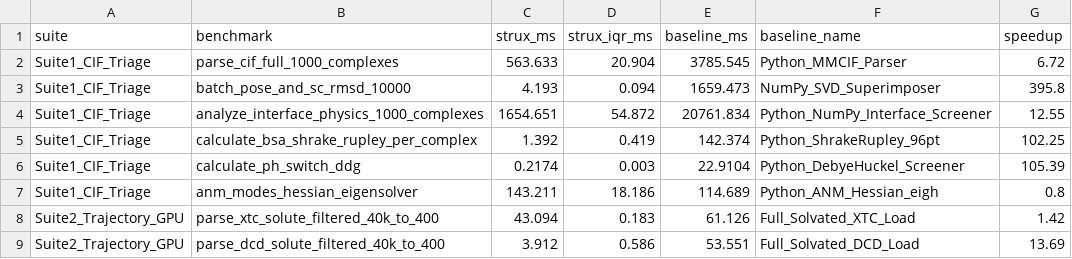
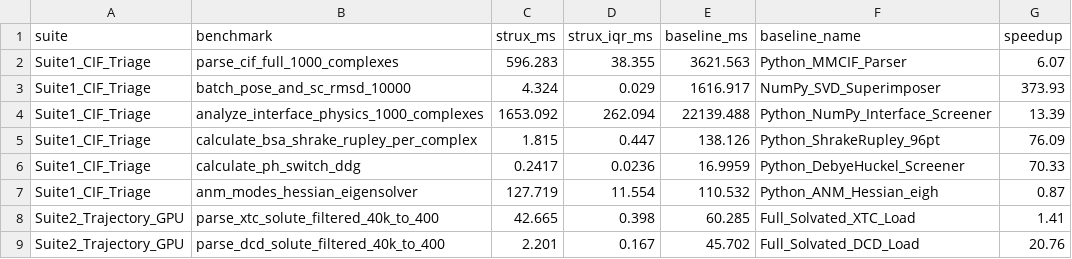
Before and after one commit to QntmSeer/Strux-rs, a CSV file: benchmarks/standardized_results_rtx_a2000_laptop_gpu.csv, drawn as a sheet; only a part is shown; the diff covers the shown part only.

Commit message:
benchmarks: record warm-state RTX A2000 results on 0.5.2 (commit 31db293)

```diff
--- a/benchmarks/standardized_results_rtx_a2000_laptop_gpu.csv
+++ b/benchmarks/standardized_results_rtx_a2000_laptop_gpu.csv
@@ -1,9 +1,9 @@
 suite,benchmark,strux_ms,strux_iqr_ms,baseline_ms,baseline_name,speedup
-Suite1_CIF_Triage,parse_cif_full_1000_complexes,563.633,20.904,3785.545,Python_MMCIF_Parser,6.72
-Suite1_CIF_Triage,batch_pose_and_sc_rmsd_10000,4.193,0.094,1659.473,NumPy_SVD_Superimposer,395.8
-Suite1_CIF_Triage,analyze_interface_physics_1000_complexes,1654.651,54.872,20761.834,Python_NumPy_Interface_Screener,12.55
-Suite1_CIF_Triage,calculate_bsa_shrake_rupley_per_complex,1.392,0.419,142.374,Python_ShrakeRupley_96pt,102.25
-Suite1_CIF_Triage,calculate_ph_switch_ddg,0.2174,0.003,22.9104,Python_DebyeHuckel_Screener,105.39
-Suite1_CIF_Triage,anm_modes_hessian_eigensolver,143.211,18.186,114.689,Python_ANM_Hessian_eigh,0.8
-Suite2_Trajectory_GPU,parse_xtc_solute_filtered_40k_to_400,43.094,0.183,61.126,Full_Solvated_XTC_Load,1.42
-Suite2_Trajectory_GPU,parse_dcd_solute_filtered_40k_to_400,3.912,0.586,53.551,Full_Solvated_DCD_Load,13.69
+Suite1_CIF_Triage,parse_cif_full_1000_complexes,596.283,38.355,3621.563,Python_MMCIF_Parser,6.07
+Suite1_CIF_Triage,batch_pose_and_sc_rmsd_10000,4.324,0.029,1616.917,NumPy_SVD_Superimposer,373.93
+Suite1_CIF_Triage,analyze_interface_physics_1000_complexes,1653.092,262.094,22139.488,Python_NumPy_Interface_Screener,13.39
+Suite1_CIF_Triage,calculate_bsa_shrake_rupley_per_complex,1.815,0.447,138.126,Python_ShrakeRupley_96pt,76.09
+Suite1_CIF_Triage,calculate_ph_switch_ddg,0.2417,0.0236,16.9959,Python_DebyeHuckel_Screener,70.33
+Suite1_CIF_Triage,anm_modes_hessian_eigensolver,127.719,11.554,110.532,Python_ANM_Hessian_eigh,0.87
+Suite2_Trajectory_GPU,parse_xtc_solute_filtered_40k_to_400,42.665,0.398,60.285,Full_Solvated_XTC_Load,1.41
+Suite2_Trajectory_GPU,parse_dcd_solute_filtered_40k_to_400,2.201,0.167,45.702,Full_Solvated_DCD_Load,20.76
```
Also changed, not shown: 28 edited cells elsewhere in this file, 1 other file.
